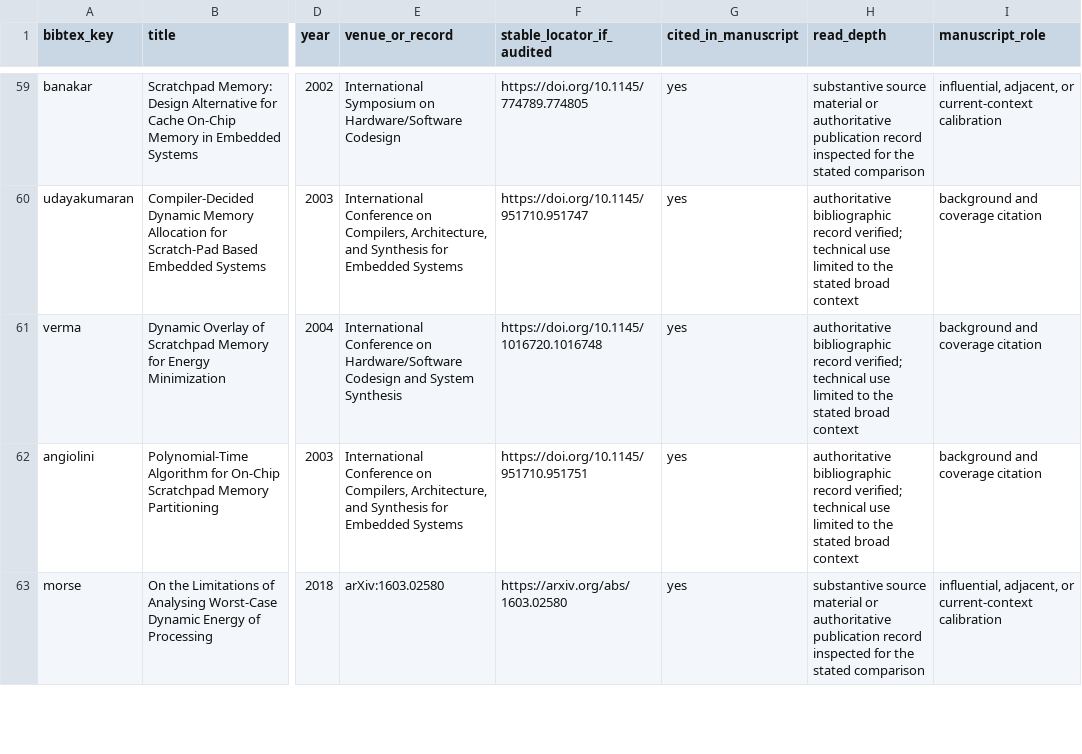
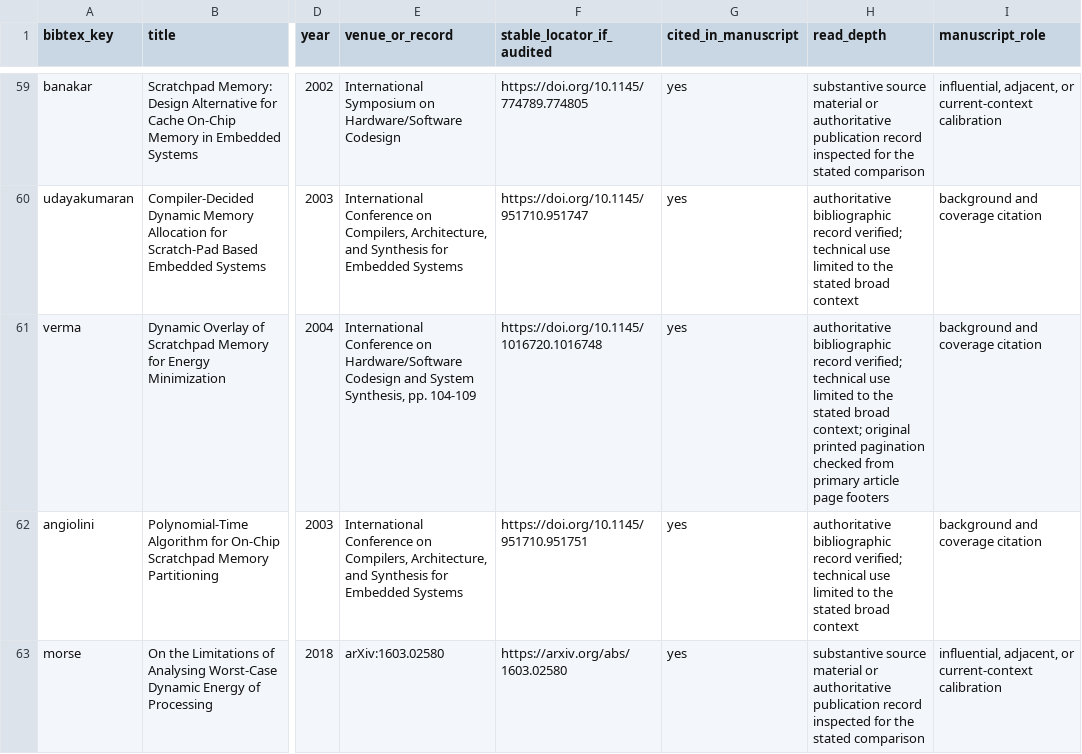
Before and after one commit to Haoyi-Zhang/FootprintReady-code, a CSV file: bibliography_audit.csv, drawn as a sheet; only a part is shown, gaps mark what is left out; the diff names each change by its address in the sheet, - before the commit and + after, or states it on an @@ line.

Commit message:
Complete original proceedings pagination evidence

```diff
--- a/bibliography_audit.csv
+++ b/bibliography_audit.csv
-E61 (venue_or_record): …and System Synthesis
+E61 (venue_or_record): …and System Synthesis, pp. 104-109
-H61 (read_depth): …stated broad context
+H61 (read_depth): …stated broad context; original printed pagination checked from primary article page footers
```
